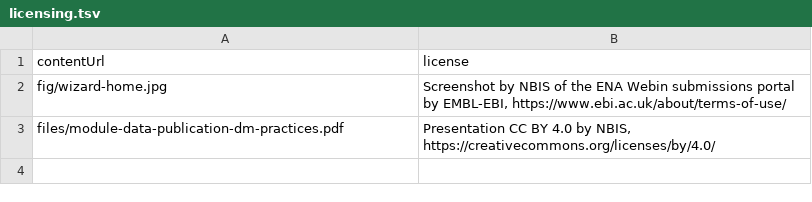
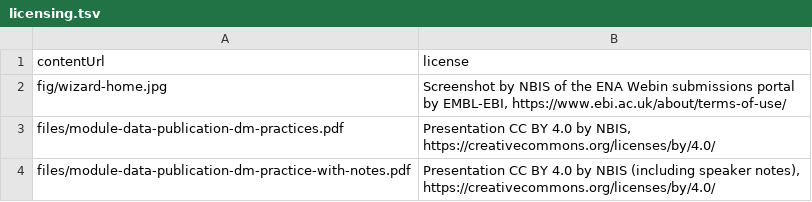
Before and after one commit to NBISweden/module-data-publication-dm-practices, a TSV file: _data/licensing.tsv, drawn as a sheet; the diff names each change by its address in the sheet, - before the commit and + after, or states it on an @@ line.

Commit message:
Update licensing.tsv
Add also license for presentation with notes

```diff
--- a/_data/licensing.tsv
+++ b/_data/licensing.tsv
+row 4: files/module-data-publication-dm-practice-with-notes.pdf | Presentation CC BY 4.0 by NBIS (including speaker notes), https://creativecommons.org/licenses/by/4.0/
```
